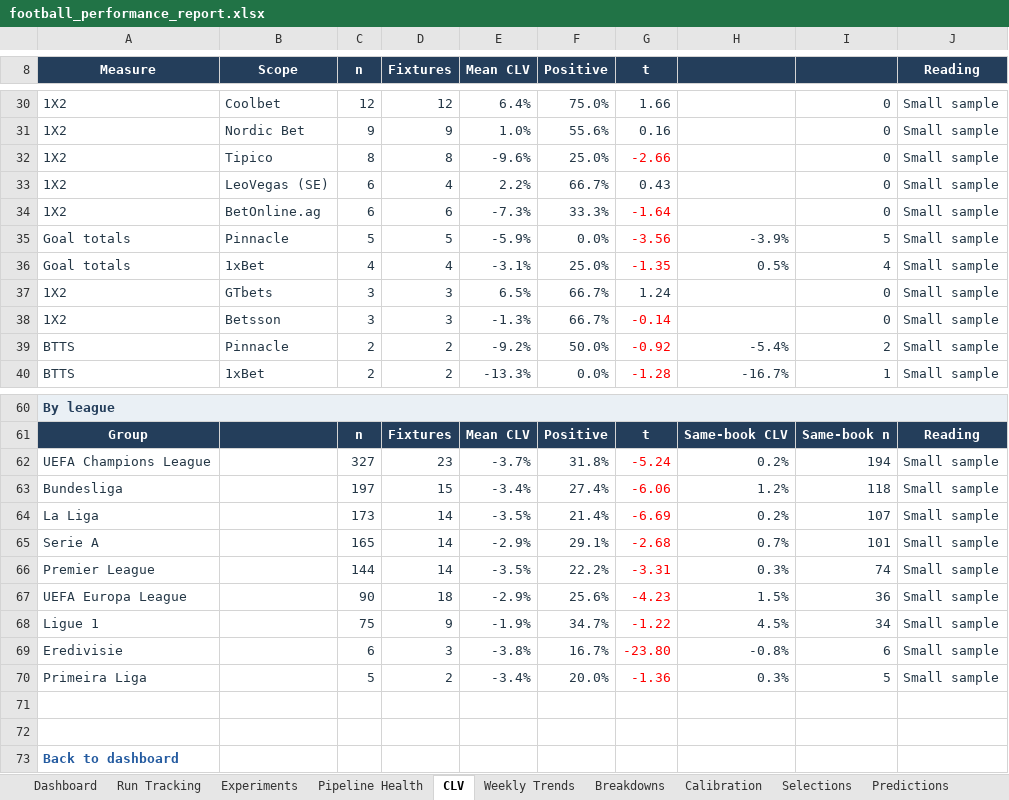
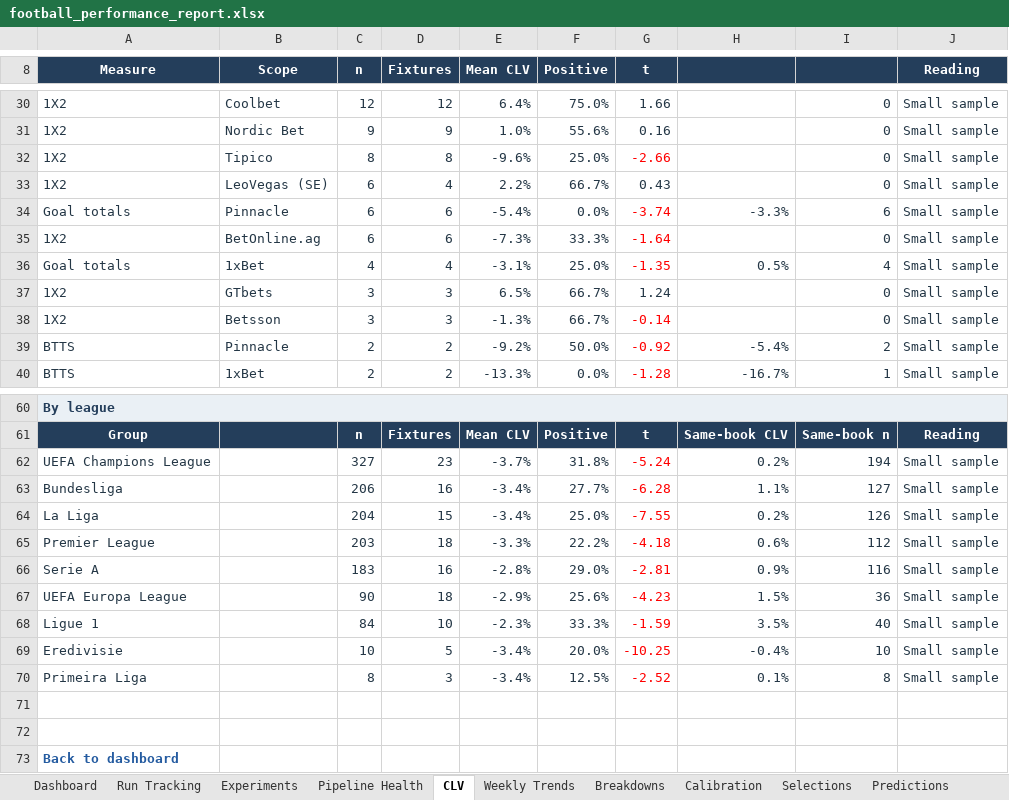
Before and after one commit to paulmaina/football-value-pipeline, an Excel workbook: football_output_v2/readable/football_performance_report.xlsx, sheet CLV, drawn as a sheet; only a part is shown, gaps mark what is left out; values as stored, in another font and other column widths than the file's, no borders; conditional formats not drawn; removed rows and columns are numbered as before the commit, all else as after; the diff covers the shown part only; the diff names each change by its address in the sheet, - before the commit and + after, or states it on an @@ line.

```diff
--- a/football_output_v2/readable/football_performance_report.xlsx (sheet CLV)
+++ b/football_output_v2/readable/football_performance_report.xlsx (sheet CLV)
+row 34: Goal totals | Pinnacle | 6 | 6 | -5.4% | 0.0% | -3.74 | -3.3% | 6 | Small sample
-row 35: Goal totals | Pinnacle | 5 | 5 | -5.9% | 0.0% | -3.56 | -3.9% | 5 | Small sample
-C63 (n): 197
+C63 (n): 206
-D63 (Fixtures): 15
+D63 (Fixtures): 16
-F63 (Positive): 27.4%
+F63 (Positive): 27.7%
-G63 (t): -6.06
+G63 (t): -6.28
-H63: 1.2%
+H63: 1.1%
-I63: 118
+I63: 127
-C64 (n): 173
+C64 (n): 204
-D64 (Fixtures): 14
+D64 (Fixtures): 15
-E64 (Mean CLV): -3.5%
+E64 (Mean CLV): -3.4%
-F64 (Positive): 21.4%
+F64 (Positive): 25.0%
-G64 (t): -6.69
+G64 (t): -7.55
-I64: 107
+I64: 126
-row 65: Serie A |  | 165 | 14 | -2.9% | 29.1% | -2.68 | 0.7% | 101 | Small sample
-C65 (n): 144
+C65 (n): 203
-D65 (Fixtures): 14
+D65 (Fixtures): 18
-E65 (Mean CLV): -3.5%
+E65 (Mean CLV): -3.3%
-G65 (t): -3.31
+G65 (t): -4.18
-H65: 0.3%
+H65: 0.6%
-I65: 74
+I65: 112
+row 66: Serie A |  | 183 | 16 | -2.8% | 29.0% | -2.81 | 0.9% | 116 | Small sample
-row 68: Ligue 1 |  | 75 | 9 | -1.9% | 34.7% | -1.22 | 4.5% | 34 | Small sample
-row 69: Eredivisie |  | 6 | 3 | -3.8% | 16.7% | -23.80 | -0.8% | 6 | Small sample
+row 68: Ligue 1 |  | 84 | 10 | -2.3% | 33.3% | -1.59 | 3.5% | 40 | Small sample
+row 69: Eredivisie |  | 10 | 5 | -3.4% | 20.0% | -10.25 | -0.4% | 10 | Small sample
-C70 (n): 5
+C70 (n): 8
-D70 (Fixtures): 2
+D70 (Fixtures): 3
-F70 (Positive): 20.0%
+F70 (Positive): 12.5%
-G70 (t): -1.36
+G70 (t): -2.52
-H70: 0.3%
+H70: 0.1%
-I70: 5
+I70: 8
```
Also changed, not shown: 4 added rows, 4 removed rows and 53 edited cells elsewhere in this sheet, sheet Breakdowns, sheet ROI Plan, sheet Run Tracking, sheet Dashboard, sheet Pipeline Health, sheet Predictions, 4 more sheets, hidden cells, charts or pictures, 59 other files.
